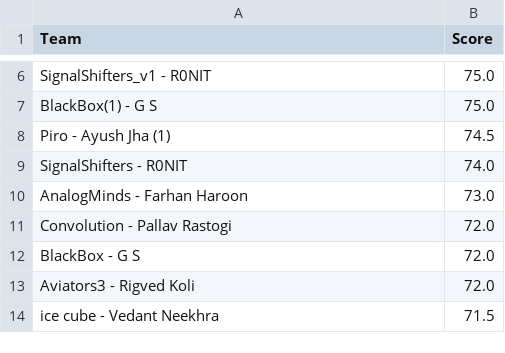
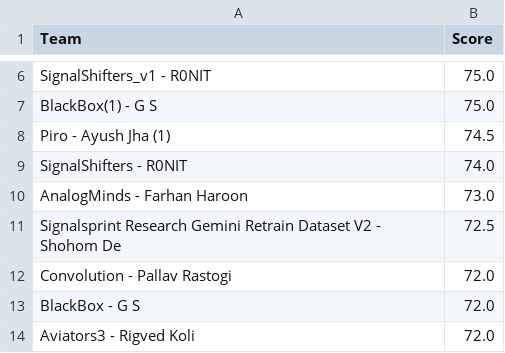
Before and after one commit to Akshat221005/dmc-leaderboard, a CSV file: leaderboard.csv, drawn as a sheet; only a part is shown, gaps mark what is left out; the shorter side is filled out with more unchanged rows; the diff names each change by its address in the sheet, - before the commit and + after, or states it on an @@ line.

Commit message:
auto update leaderboard

```diff
--- a/leaderboard.csv
+++ b/leaderboard.csv
+row 11: Signalsprint Research Gemini Retrain Dataset V2 - Shohom De | 72.5
```
Also changed, not shown: 1 other file.
